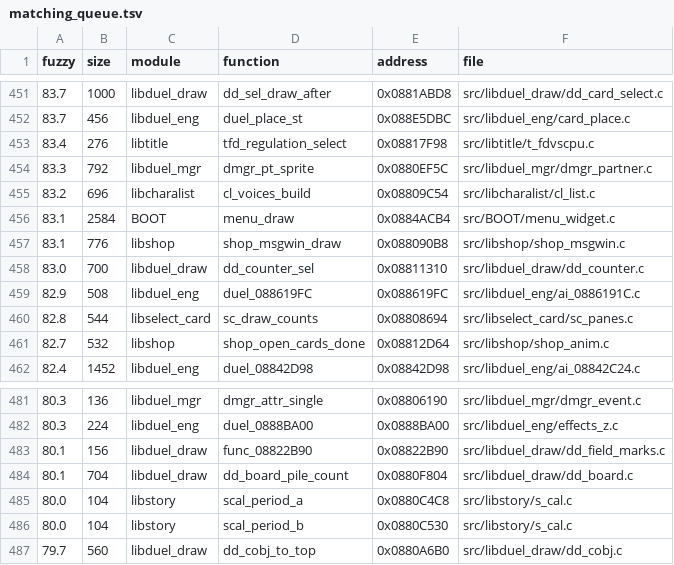
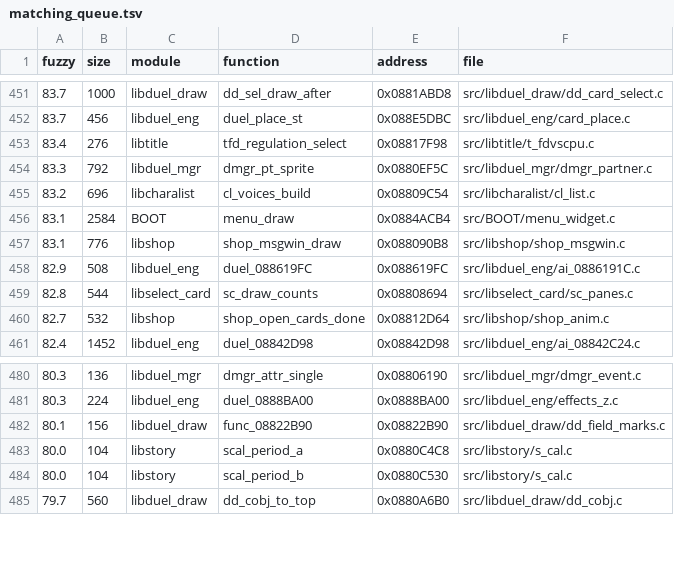
Before and after one commit to thiago-cipitelli/tagforce-decomp, a TSV file: docs/matching_queue.tsv, drawn as a sheet; only a part is shown, gaps mark what is left out; the diff names each change by its address in the sheet, - before the commit and + after, or states it on an @@ line.

Commit message:
libduel_draw: dd_counter_sel e dd_board_pile_count batendo
dd_stack_y devolve float e era chamada sem protótipo em dd_counter.c e dd_board.c (o retorno ia por v0 e
era convertido como int: bug de fidelidade). A projeção na tela grava s.x/s.y a cada passo (escala,
+2122/+2044, -1808/-1912 em comandos separados); p.y += pilha e += 0.1 em dois comandos; ordem dos locais
de pilha do original; y inteiro em dd_board_pile_count. zone_cmd 67 -> 57 palavras (side antes da
chamada, zone/index depois). libduel_draw MATCH, check-all ALL MATCH

```diff
--- a/docs/matching_queue.tsv
+++ b/docs/matching_queue.tsv
-row 458: 83.0 | 700 | libduel_draw | dd_counter_sel | 0x08811310 | src/libduel_draw/dd_counter.c
-row 484: 80.1 | 704 | libduel_draw | dd_board_pile_count | 0x0880F804 | src/libduel_draw/dd_board.c
```
Also changed, not shown: 5 other files.
